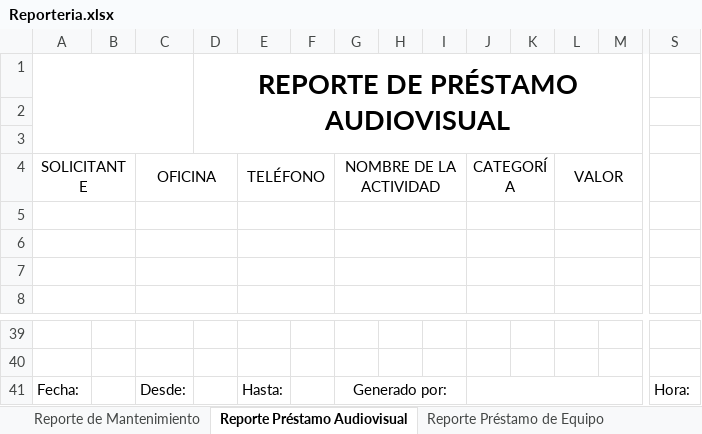
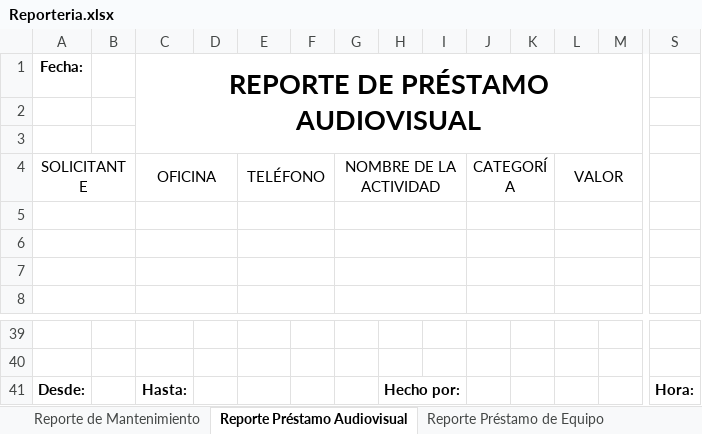
Before and after one commit to Danielmq27/analisis-2, an Excel workbook: Reportes/Reporteria.xlsx, sheet Reporte Préstamo Audiovisual, drawn as a sheet; only a part is shown, gaps mark what is left out; values as stored, in another font and other column widths than the file's, no borders; charts and pictures not drawn; removed rows and columns are numbered as before the commit, all else as after; rows hold the shown columns only; the diff names each change by its address in the sheet, - before the commit and + after, or states it on an @@ line.

Commit message:
Cambios en reportes

```diff
--- a/Reportes/Reporteria.xlsx (sheet Reporte Préstamo Audiovisual)
+++ b/Reportes/Reporteria.xlsx (sheet Reporte Préstamo Audiovisual)
-row 1:  |  |  | REPORTE DE PRÉSTAMO AUDIOVISUAL
+row 1: Fecha: |  | REPORTE DE PRÉSTAMO AUDIOVISUAL
-row 41: Fecha: |  | Desde: |  | Hasta: |  | Generado por: |  |  |  |  |  |  | Hora:
+row 41: Desde: |  | Hasta: |  |  |  |  | Hecho por: |  |  |  |  |  | Hora:
```
Also changed, not shown: sheet Reporte Préstamo Permanente, sheet Reporte de Mantenimiento, sheet Reporte Préstamo de Equipo, sheet Reporte CIIE, other sheet tabs, charts or pictures.
